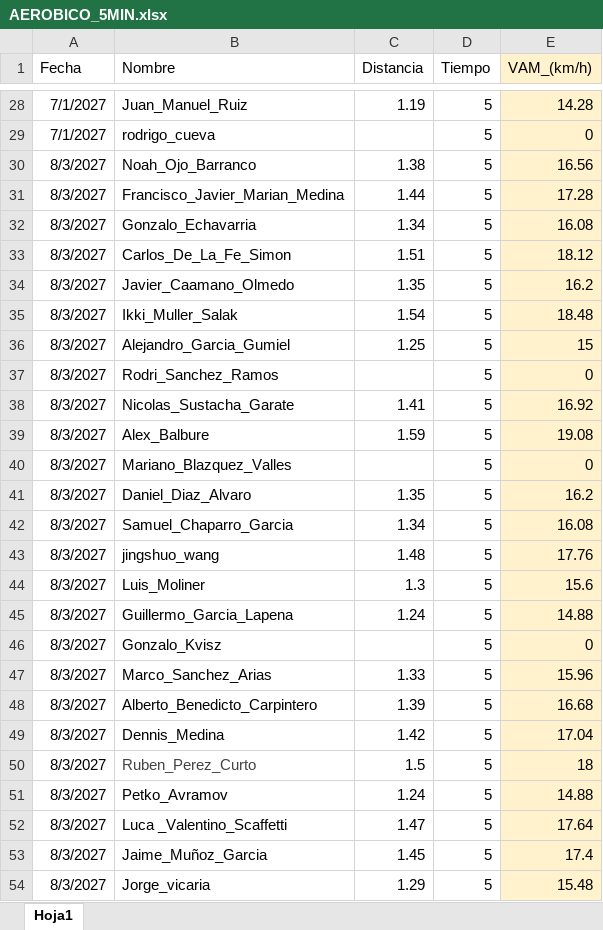
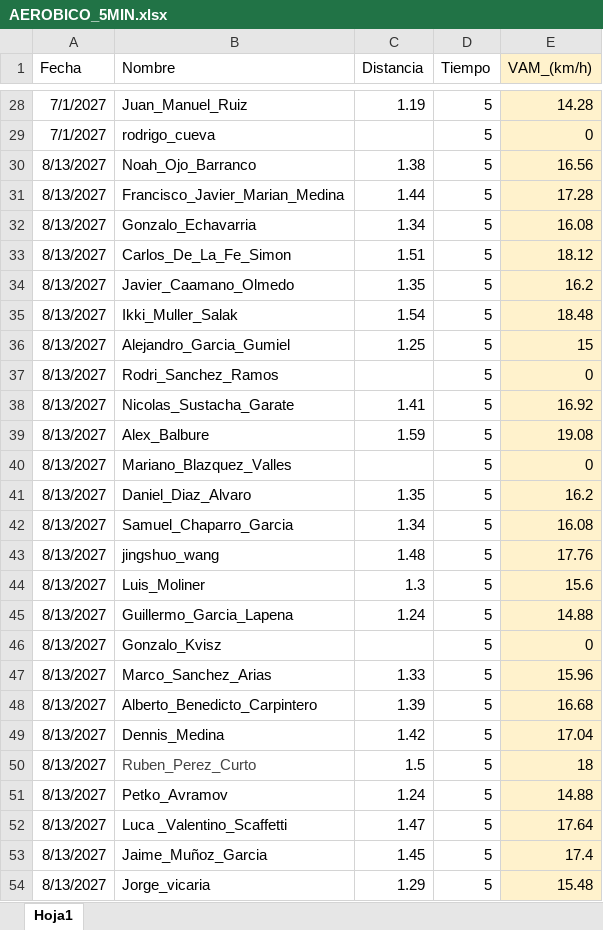
Before and after one commit to guiberand-creator/PF_Adarve_Juvenil_A, an Excel workbook: data/EVALUACIONES/AEROBICO/AEROBICO_5MIN.xlsx, sheet Hoja1, drawn as a sheet; only a part is shown, gaps mark what is left out; values as stored, in another font and other column widths than the file's, no borders; table styles not drawn; the diff names each change by its address in the sheet, - before the commit and + after, or states it on an @@ line.

Commit message:
Actualizacion automatica de datos desde el Boton Magico

```diff
--- a/data/EVALUACIONES/AEROBICO/AEROBICO_5MIN.xlsx (sheet Hoja1)
+++ b/data/EVALUACIONES/AEROBICO/AEROBICO_5MIN.xlsx (sheet Hoja1)
-A30:A54 (Fecha): 8/3/2027
+A30:A54 (Fecha): 8/13/2027
```
